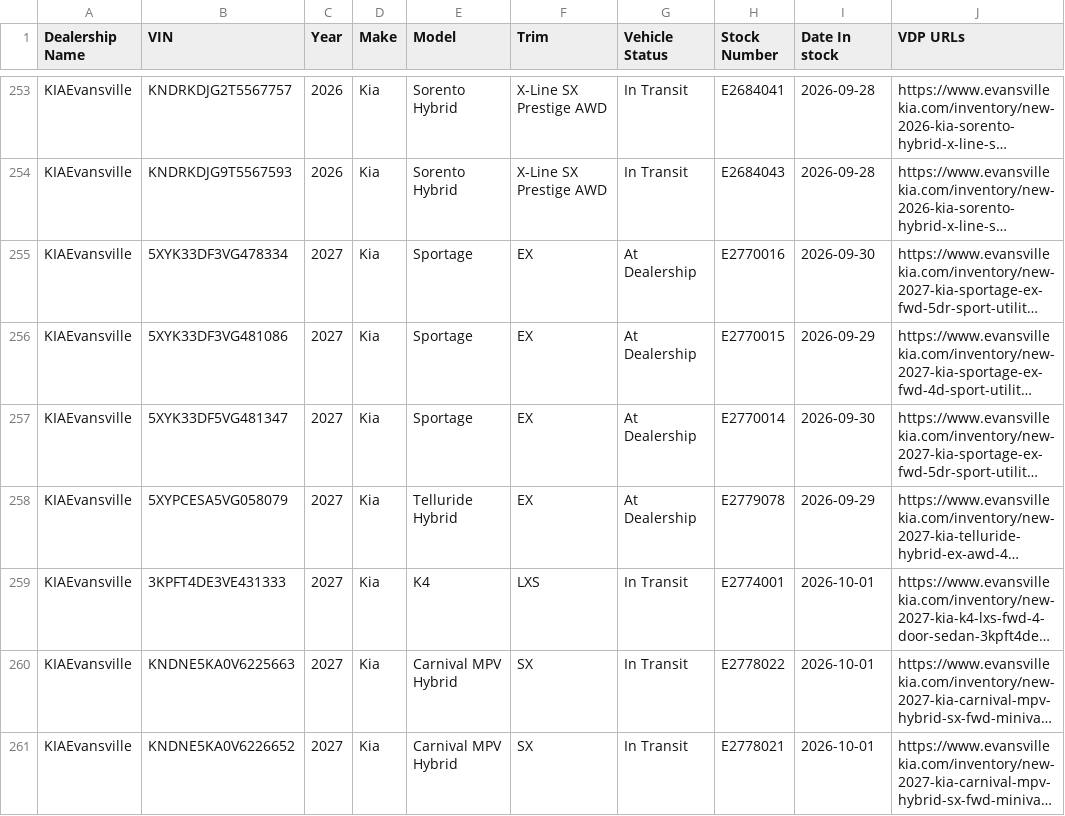
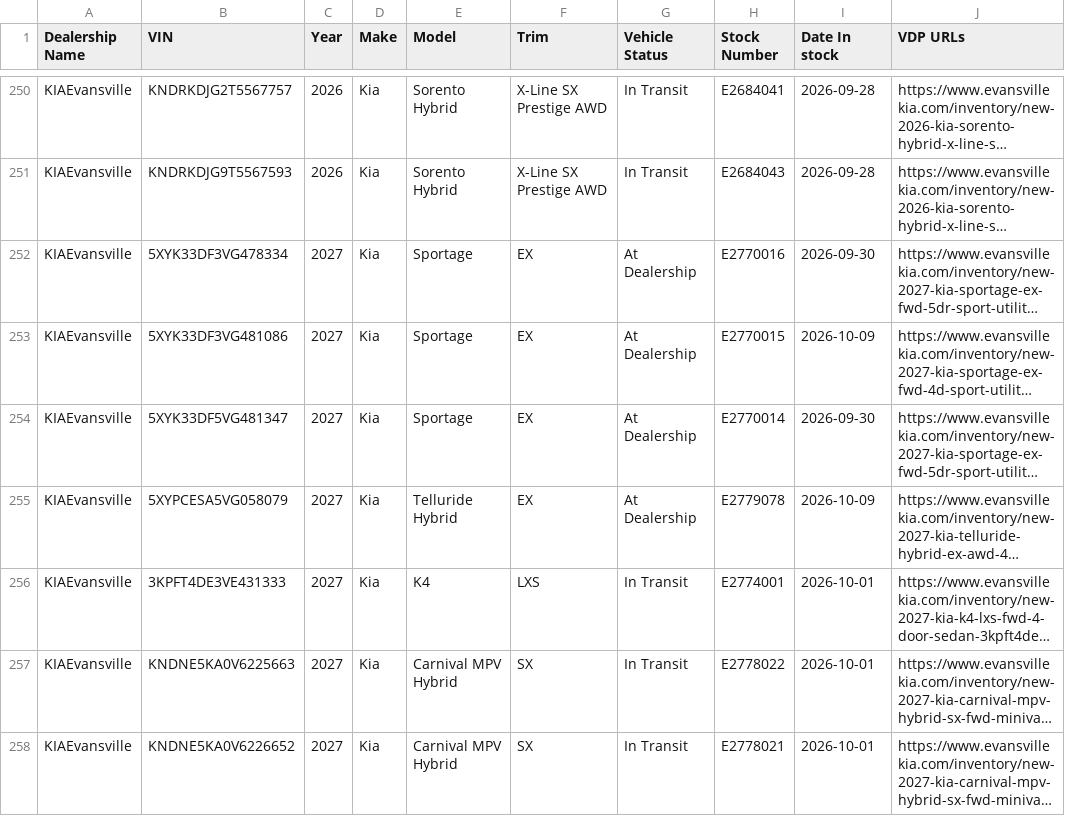
Before and after one commit to JnuruFusz/-lou-fusz-2027-model-pipeline, a CSV file: data/KIAEvansville.csv, drawn as a sheet; only a part is shown, gaps mark what is left out; long unchanged cells end in …; addresses are those after the commit; the diff covers the shown part only; the diff names each change by its address in the sheet, - before the commit and + after, or states it on an @@ line.

```diff
--- a/data/KIAEvansville.csv
+++ b/data/KIAEvansville.csv
-I253 (Date In stock): 2026-09-29
+I253 (Date In stock): 2026-10-09
-I255 (Date In stock): 2026-09-29
+I255 (Date In stock): 2026-10-09
```
Also changed, not shown: 7 added rows, 3 removed rows, 51 moved rows and 39 edited cells elsewhere in this file, data/FuszChevrolet.csv, data/FuszToyota.csv, 13 other files.
